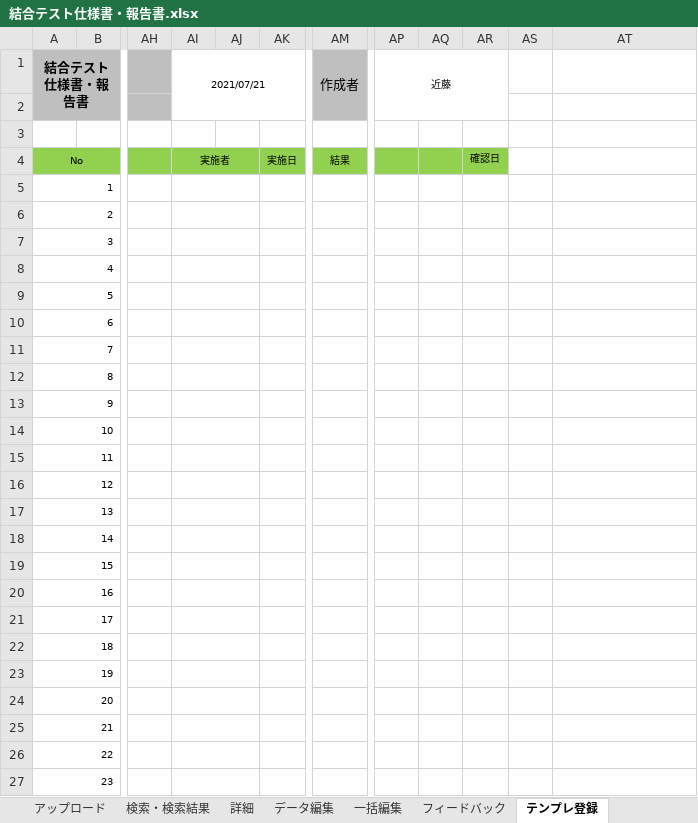
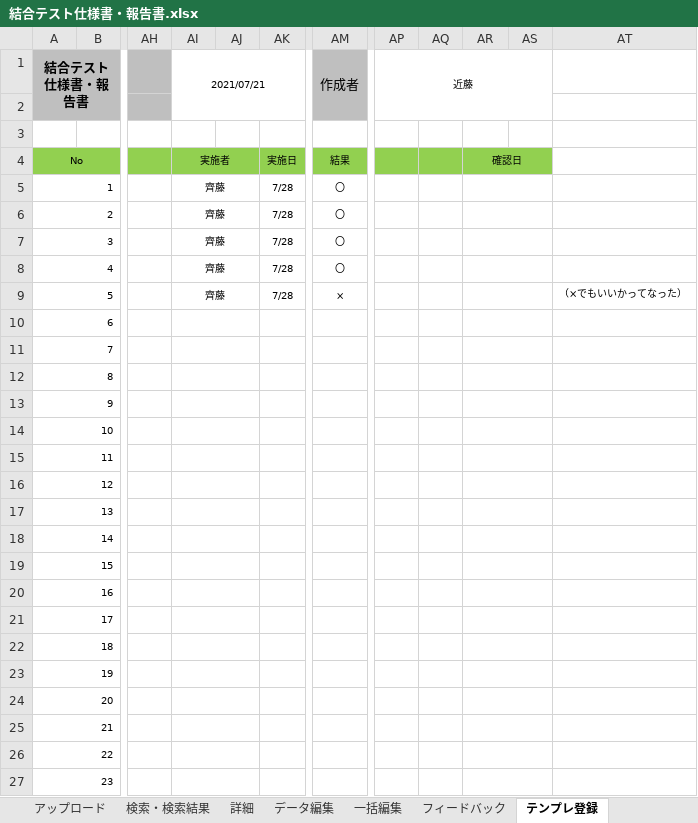
Before and after one commit to DOJO-2021/YSL7, an Excel workbook: 結合テスト仕様書・報告書.xlsx, sheet テンプレ登録, drawn as a sheet; only a part is shown, gaps mark what is left out; values as stored, in another font and other column widths than the file's, no borders; the diff covers the shown part only; the diff names each change by its address in the sheet, - before the commit and + after, or states it on an @@ line.

Commit message:
saito

```diff
--- a/結合テスト仕様書・報告書.xlsx (sheet テンプレ登録)
+++ b/結合テスト仕様書・報告書.xlsx (sheet テンプレ登録)
-AP1:AR2 merged
+AP1:AS2 merged
+AR4:AS4 merged
-AS4 fill: none
+AS4 fill: #92D050
-AI5:AI9 (2021/07/21): (empty)
+AI5:AI9 (2021/07/21): 齊藤
-AK5:AK9: (empty)
+AK5:AK9: 7/28
-AM5:AM8 (作成者): (empty)
+AM5:AM8 (作成者): 〇
+AR5:AS5 merged
+AR6:AS6 merged
+AR7:AS7 merged
+AR8:AS8 merged
-AM9 (作成者): (empty)
+AM9 (作成者): ×
+AR9:AS9 merged
-AT9: (empty)
+AT9: （×でもいいかってなった）
+AR10:AS10 merged
+AR11:AS11 merged
+AR12:AS12 merged
+AR13:AS13 merged
+AR14:AS14 merged
+AR15:AS15 merged
+AR16:AS16 merged
+AR17:AS17 merged
+AR18:AS18 merged
+AR19:AS19 merged
+AR20:AS20 merged
+AR21:AS21 merged
+AR22:AS22 merged
+AR23:AS23 merged
+AR24:AS24 merged
+AR25:AS25 merged
+AR26:AS26 merged
+AR27:AS27 merged
```
Also changed, not shown: merged cells elsewhere in this sheet, sheet ログイン、トップ, sheet テンプレ編集.
